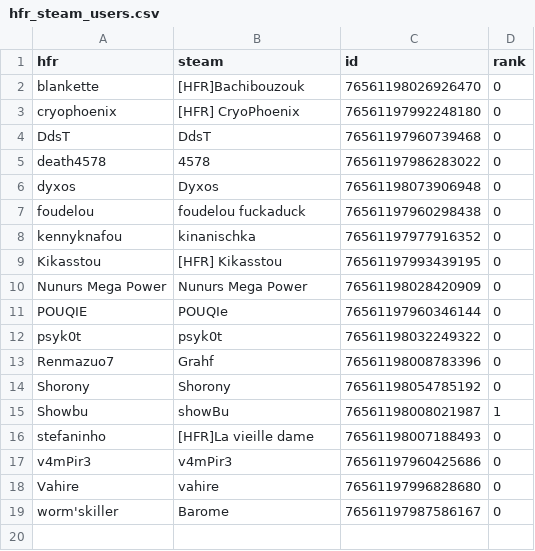
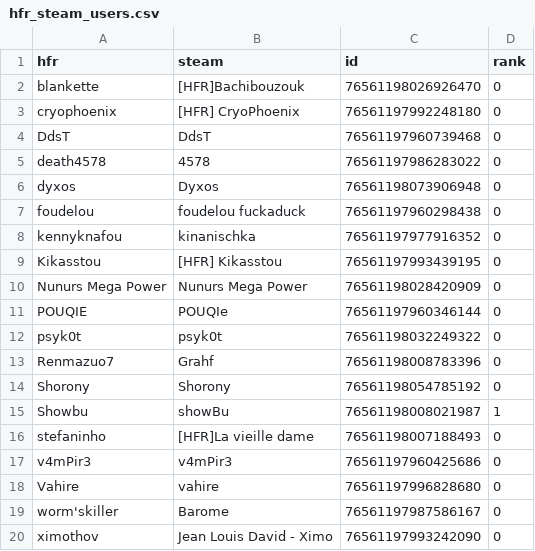
Before and after one commit to NunursMegaPower/HFR-Dota2, a CSV file: hfr_steam_users.csv, drawn as a sheet.

```diff
--- a/hfr_steam_users.csv
+++ b/hfr_steam_users.csv
@@ -19 +19,2 @@ Vahire,vahire,76561197996828680,0
 worm'skiller,Barome,76561197987586167,0
+ximothov,Jean Louis David - Ximo,76561197993242090,0
```
Also changed, not shown: 3 other files.
